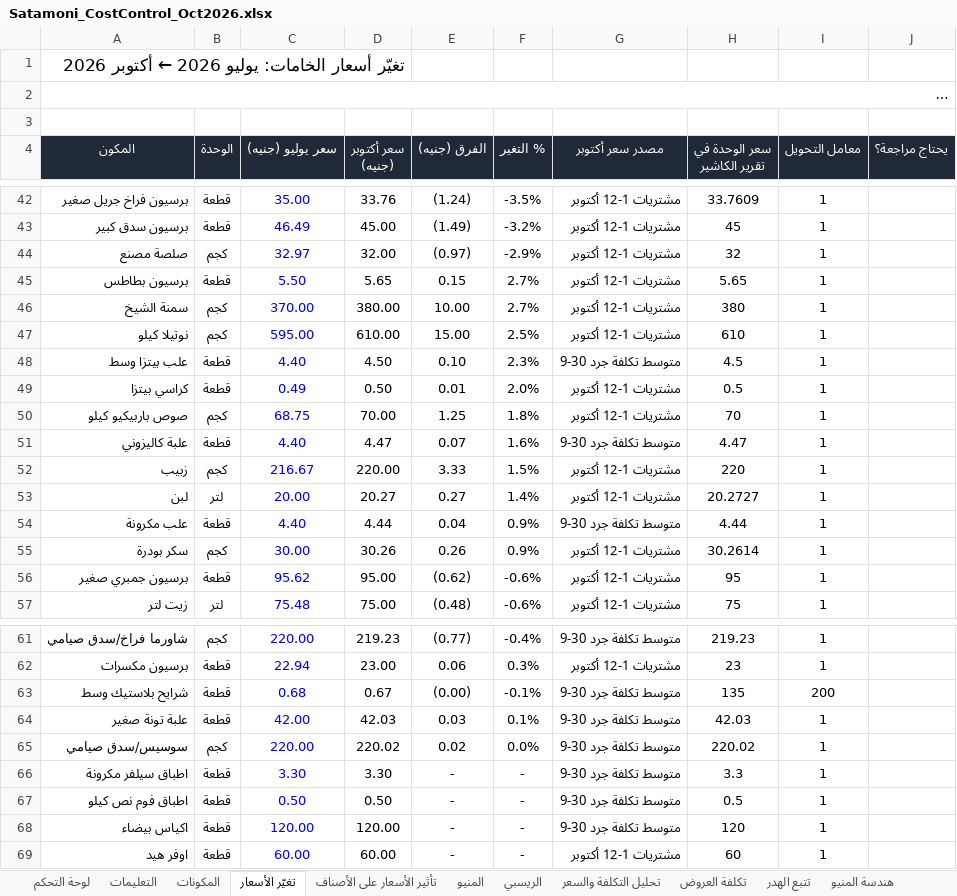
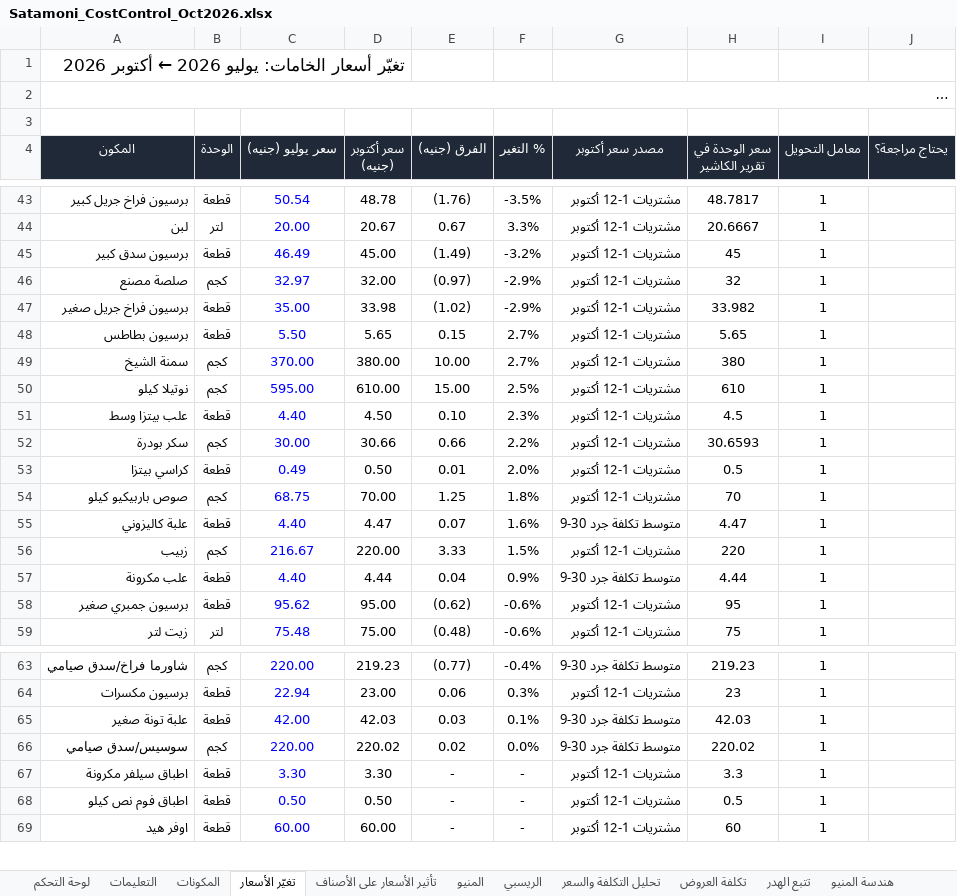
Before and after one commit to andriasatamoni-del/satamoni-backend, an Excel workbook: docs/cost-control/Satamoni_CostControl_Oct2026.xlsx, sheet تغيّر الأسعار, drawn as a sheet; only a part is shown, gaps mark what is left out; long unchanged cells end in …; values as stored, in another font and other column widths than the file's, no borders; charts and pictures not drawn; removed rows and columns are numbered as before the commit, all else as after; the diff covers the shown part only; the diff names each change by its address in the sheet, - before the commit and + after, or states it on an @@ line.

```diff
--- a/docs/cost-control/Satamoni_CostControl_Oct2026.xlsx (sheet تغيّر الأسعار)
+++ b/docs/cost-control/Satamoni_CostControl_Oct2026.xlsx (sheet تغيّر الأسعار)
-A43 (المكون): برسيون فراخ جريل صغير
+A43 (المكون): برسيون فراخ جريل كبير
-C43 (سعر يوليو (جنيه)): 35.00
+C43 (سعر يوليو (جنيه)): 50.54
-D43 (سعر أكتوبر (جنيه)): 33.76
+D43 (سعر أكتوبر (جنيه)): 48.78
-E43 (الفرق (جنيه)): (1.24)
+E43 (الفرق (جنيه)): (1.76)
-H43 (سعر الوحدة في تقرير الكاشير): 33.7609
+H43 (سعر الوحدة في تقرير الكاشير): 48.7817
+row 44: لبن | لتر | 20.00 | 20.67 | 0.67 | 3.3% | مشتريات 1-12 أكتوبر | 20.6667 | 1
+row 47: برسيون فراخ جريل صغير | قطعة | 35.00 | 33.98 | (1.02) | -2.9% | مشتريات 1-12 أكتوبر | 33.982 | 1
-G51 (مصدر سعر أكتوبر): متوسط تكلفة جرد 30-9
+G51 (مصدر سعر أكتوبر): مشتريات 1-12 أكتوبر
+row 52: سكر بودرة | كجم | 30.00 | 30.66 | 0.66 | 2.2% | مشتريات 1-12 أكتوبر | 30.6593 | 1
-row 53: لبن | لتر | 20.00 | 20.27 | 0.27 | 1.4% | مشتريات 1-12 أكتوبر | 20.2727 | 1
-row 55: سكر بودرة | كجم | 30.00 | 30.26 | 0.26 | 0.9% | مشتريات 1-12 أكتوبر | 30.2614 | 1
-row 63: شرايح بلاستيك وسط | قطعة | 0.68 | 0.67 | (0.00) | -0.1% | متوسط تكلفة جرد 30-9 | 135 | 200
-G67:G68 (مصدر سعر أكتوبر): متوسط تكلفة جرد 30-9
+G67:G68 (مصدر سعر أكتوبر): مشتريات 1-12 أكتوبر
-row 68: اكياس بيضاء | قطعة | 120.00 | 120.00 | - | - | متوسط تكلفة جرد 30-9 | 120 | 1
```
Also changed, not shown: 9 added rows, 8 removed rows and 19 edited cells elsewhere in this sheet, sheet تحليل التكلفة والسعر, sheet تأثير الأسعار على الأصناف, sheet الريسبي, sheet هندسة المنيو, sheet تكلفة العروض, sheet المكونات, 3 more sheets, formulas that keep their value, hidden cells, charts or pictures.
